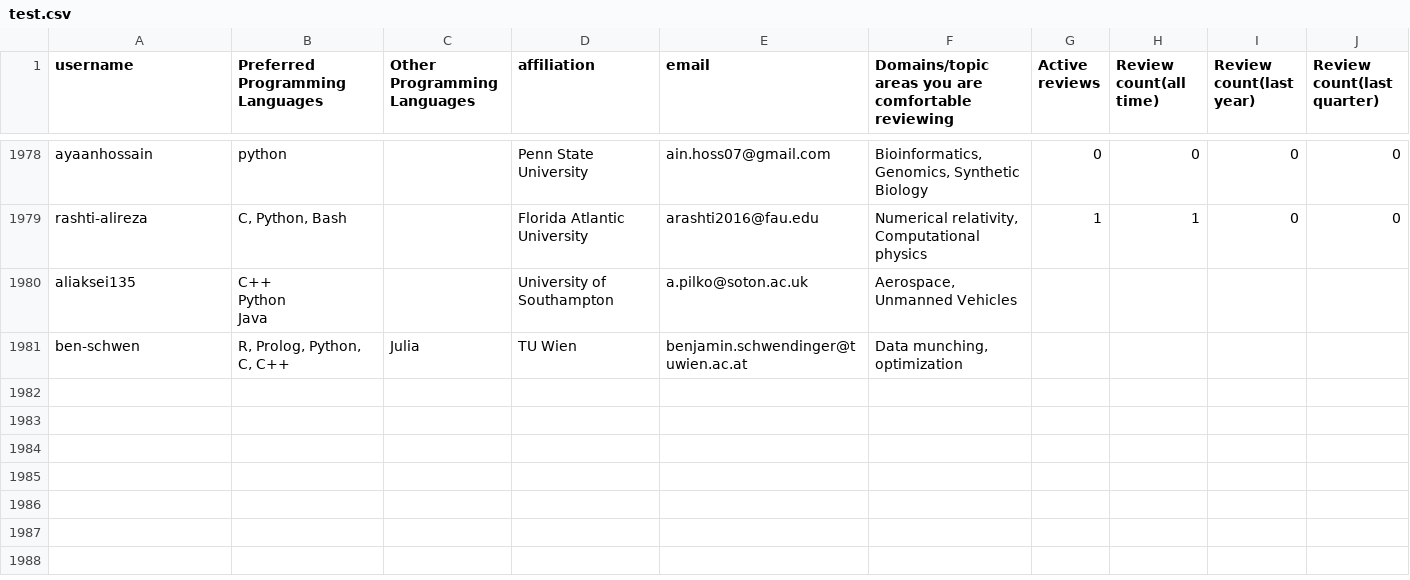
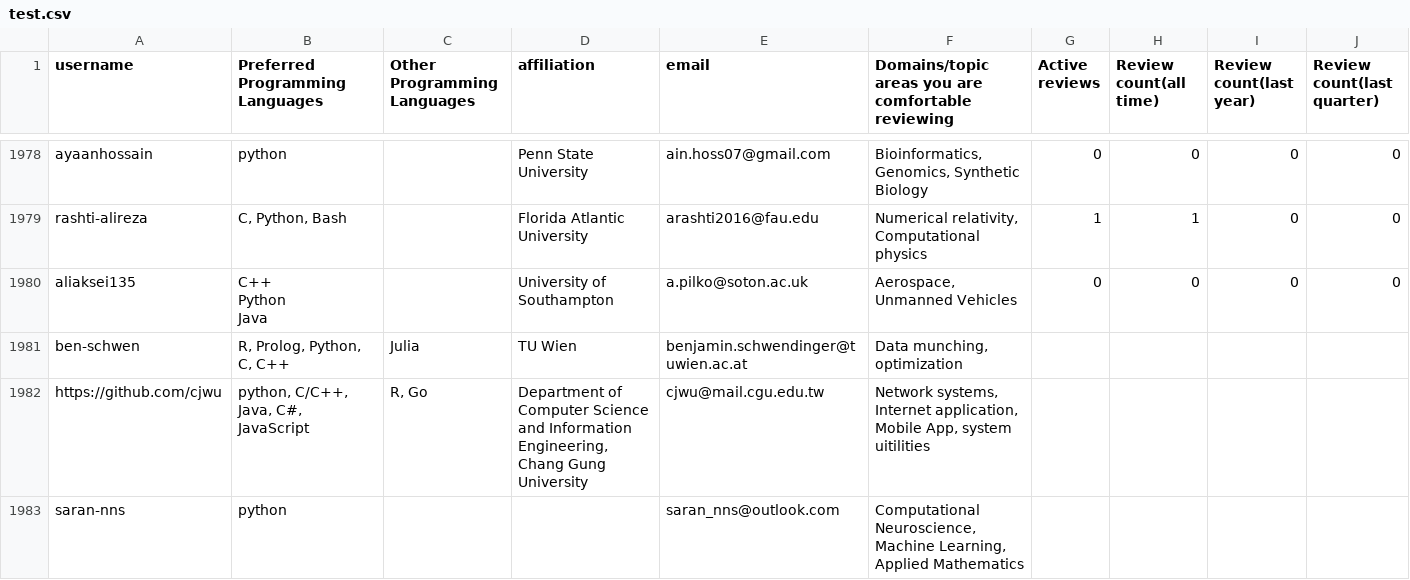
Before and after one commit to arjunsavel/CV, a CSV file: scripts/test.csv, drawn as a sheet; only a part is shown, gaps mark what is left out; the diff covers the shown part only.

```diff
--- a/scripts/test.csv
+++ b/scripts/test.csv
@@ -5697,5 +5697,7 @@ ayaanhossain,python,,Penn State University,ain.hoss07@gmail.com,"Bioinformatics,
 rashti-alireza,"C, Python, Bash",,Florida Atlantic University,arashti2016@fau.edu,"Numerical relativity, Computational physics",1,1,0,0
-aliaksei135,"C++
-Python
-Java",,University of Southampton,a.pilko@soton.ac.uk,"Aerospace, Unmanned Vehicles"
+aliaksei135,"C++
+Python
+Java",,University of Southampton,a.pilko@soton.ac.uk,"Aerospace, Unmanned Vehicles",0,0,0,0
 ben-schwen,"R, Prolog, Python, C, C++",Julia,TU Wien,benjamin.schwendinger@tuwien.ac.at,"Data munching, optimization"
+https://github.com/cjwu,"python, C/C++, Java, C#, JavaScript","R, Go","Department of Computer Science and Information Engineering, Chang Gung University",cjwu@mail.cgu.edu.tw,"Network systems, Internet application, Mobile App,  system uitilities"
+saran-nns,python,,,saran_nns@outlook.com,"Computational Neuroscience,  Machine Learning, Applied Mathematics"
```
Also changed, not shown: 4 added rows and 37 edited cells elsewhere in this file.
